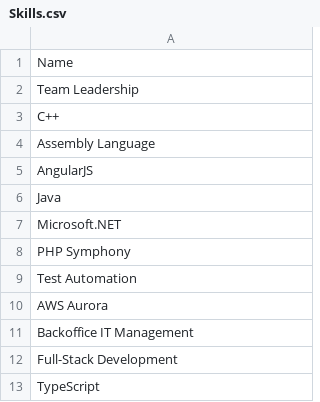
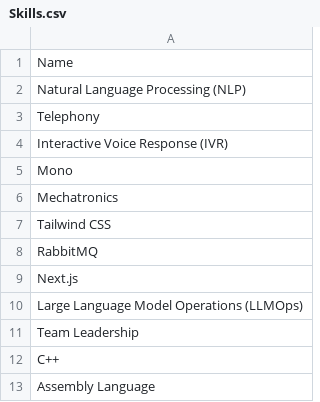
Before and after one commit to lbsa71/cv, a CSV file: exports/Skills.csv, drawn as a sheet; only a part is shown; the shorter side is filled out with more unchanged rows; the diff names each change by its address in the sheet, - before the commit and + after, or states it on an @@ line.

```diff
--- a/exports/Skills.csv
+++ b/exports/Skills.csv
+row 2: Natural Language Processing (NLP)
+row 3: Telephony
+row 4: Interactive Voice Response (IVR)
+row 5: Mono
+row 6: Mechatronics
+row 7: Tailwind CSS
+row 8: RabbitMQ
+row 9: Next.js
+row 10: Large Language Model Operations (LLMOps)
```
Also changed, not shown: exports/Positions.csv, exports/Profile.csv, 7 other files.
